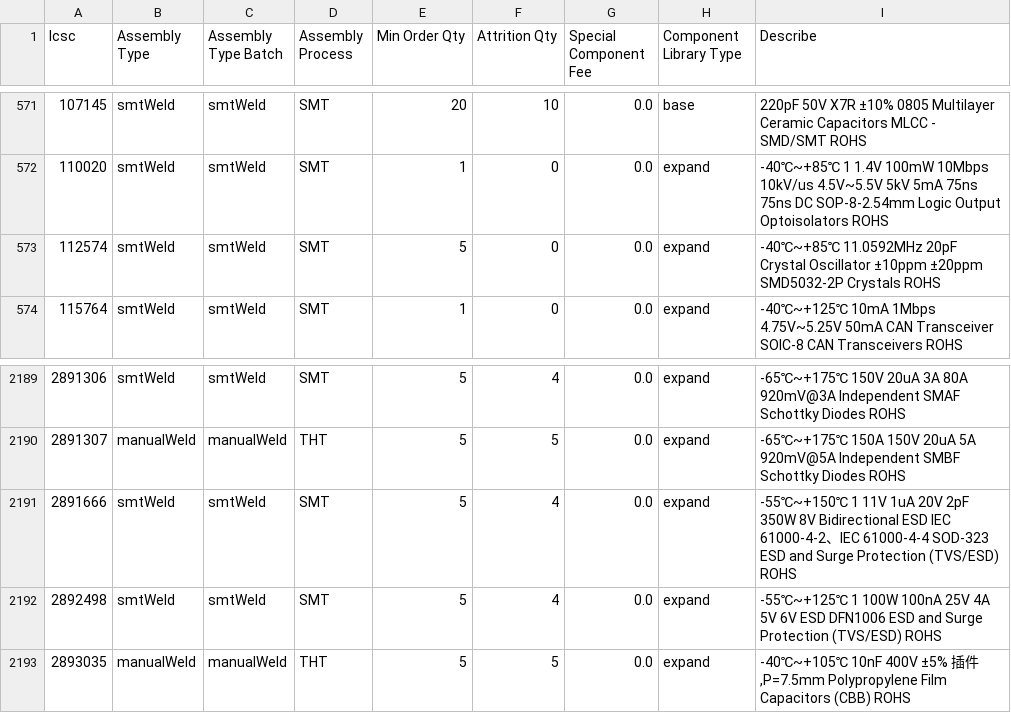
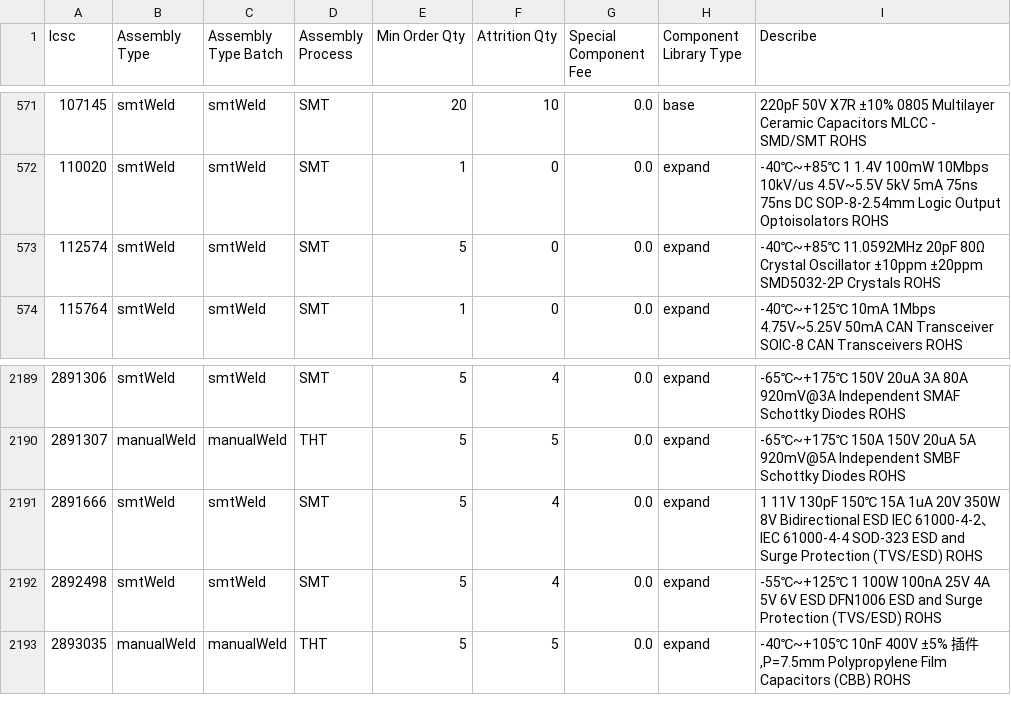
Before and after one commit to KrrishVerma/jlcpcb-parts-database, a CSV file: scraped/assembly-details.csv, drawn as a sheet; only a part is shown, gaps mark what is left out.

```diff
--- a/scraped/assembly-details.csv
+++ b/scraped/assembly-details.csv
@@ -572,3 +572,3 @@ lcsc,Assembly Type,Assembly Type Batch,Assembly Process,Min Order Qty,Attrition
 110020,smtWeld,smtWeld,SMT,1,0,0.0,expand,-40℃~+85℃ 1 1.4V 100mW 10Mbps 10kV/us 4.5V~5.5V 5kV 5mA 75ns 75ns DC SOP-8-2.54mm Logic Output Optoisolators ROHS
-112574,smtWeld,smtWeld,SMT,5,0,0.0,expand,-40℃~+85℃ 11.0592MHz 20pF Crystal Oscillator ±10ppm ±20ppm SMD5032-2P Crystals ROHS
+112574,smtWeld,smtWeld,SMT,5,0,0.0,expand,-40℃~+85℃ 11.0592MHz 20pF 80Ω Crystal Oscillator ±10ppm ±20ppm SMD5032-2P Crystals ROHS
 115764,smtWeld,smtWeld,SMT,1,0,0.0,expand,-40℃~+125℃ 10mA 1Mbps 4.75V~5.25V 50mA CAN Transceiver SOIC-8 CAN Transceivers ROHS
@@ -2190,3 +2190,3 @@ lcsc,Assembly Type,Assembly Type Batch,Assembly Process,Min Order Qty,Attrition
 2891307,manualWeld,manualWeld,THT,5,5,0.0,expand,-65℃~+175℃ 150A 150V 20uA 5A 920mV@5A Independent SMBF Schottky Diodes ROHS
-2891666,smtWeld,smtWeld,SMT,5,4,0.0,expand,-55℃~+150℃ 1 11V 1uA 20V 2pF 350W 8V Bidirectional ESD IEC 61000-4-2、IEC 61000-4-4 SOD-323 ESD and Surge Protection (TVS/ESD) ROHS
+2891666,smtWeld,smtWeld,SMT,5,4,0.0,expand,1 11V 130pF 150℃ 15A 1uA 20V 350W 8V Bidirectional ESD IEC 61000-4-2、IEC 61000-4-4 SOD-323 ESD and Surge Protection (TVS/ESD) ROHS
 2892498,smtWeld,smtWeld,SMT,5,4,0.0,expand,-55℃~+125℃ 1 100W 100nA 25V 4A 5V 6V ESD DFN1006 ESD and Surge Protection (TVS/ESD) ROHS
```
Also changed, not shown: scraped/ComponentList.csv.
